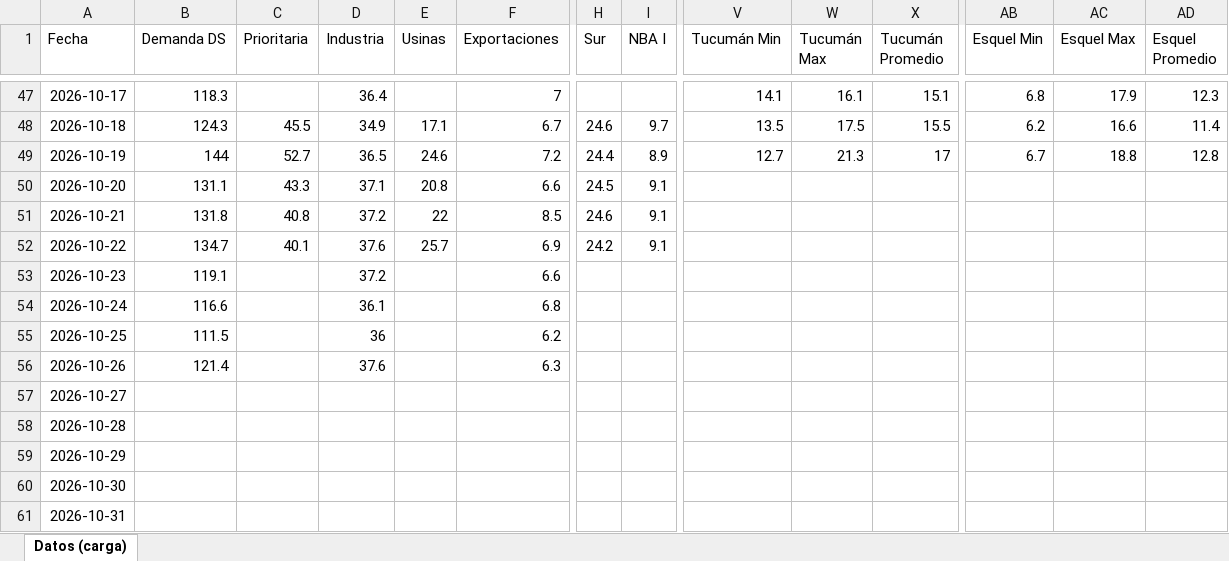
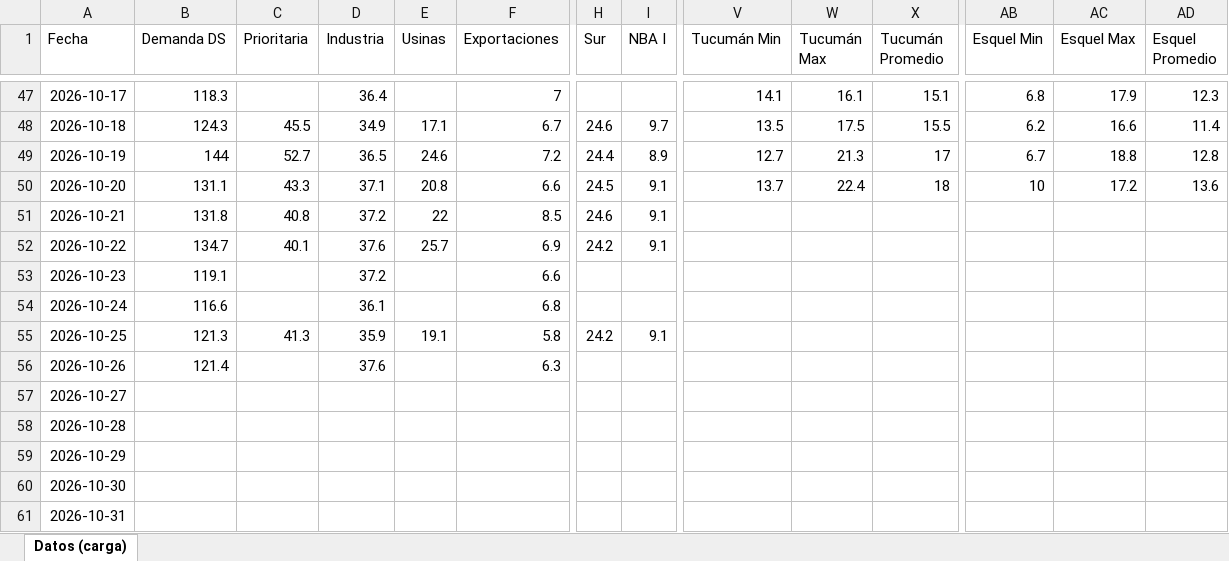
Before and after one commit to mpodeley/estado-red-gas, an Excel workbook: data/carga_datos.xlsx, sheet Datos (carga), drawn as a sheet; only a part is shown, gaps mark what is left out; values as stored, in another font and other column widths than the file's, no borders; the diff covers the shown part only; the diff names each change by its address in the sheet, - before the commit and + after, or states it on an @@ line.

```diff
--- a/data/carga_datos.xlsx (sheet Datos (carga))
+++ b/data/carga_datos.xlsx (sheet Datos (carga))
-V50 (Tucumán Min): (empty)
+V50 (Tucumán Min): 13.7
-W50 (Tucumán Max): (empty)
+W50 (Tucumán Max): 22.4
-X50 (Tucumán Promedio): (empty)
+X50 (Tucumán Promedio): 18
-AB50 (Esquel Min): (empty)
+AB50 (Esquel Min): 10
-AC50 (Esquel Max): (empty)
+AC50 (Esquel Max): 17.2
-AD50 (Esquel Promedio): (empty)
+AD50 (Esquel Promedio): 13.6
-B55 (Demanda DS): 111.5
+B55 (Demanda DS): 121.3
-C55 (Prioritaria): (empty)
+C55 (Prioritaria): 41.3
-D55 (Industria): 36
+D55 (Industria): 35.9
-E55 (Usinas): (empty)
+E55 (Usinas): 19.1
-F55 (Exportaciones): 6.2
+F55 (Exportaciones): 5.8
-H55 (Sur): (empty)
+H55 (Sur): 24.2
-I55 (NBA I): (empty)
+I55 (NBA I): 9.1
```
Also changed, not shown: 16 edited cells elsewhere in this sheet, 31 other files.
